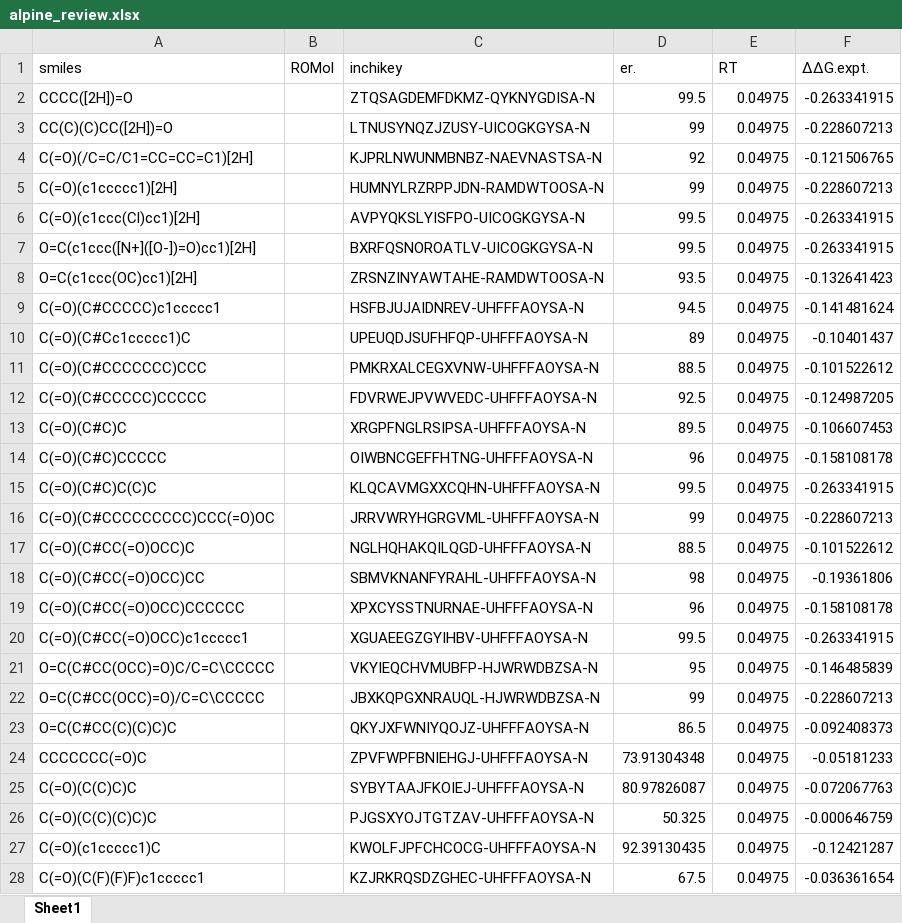
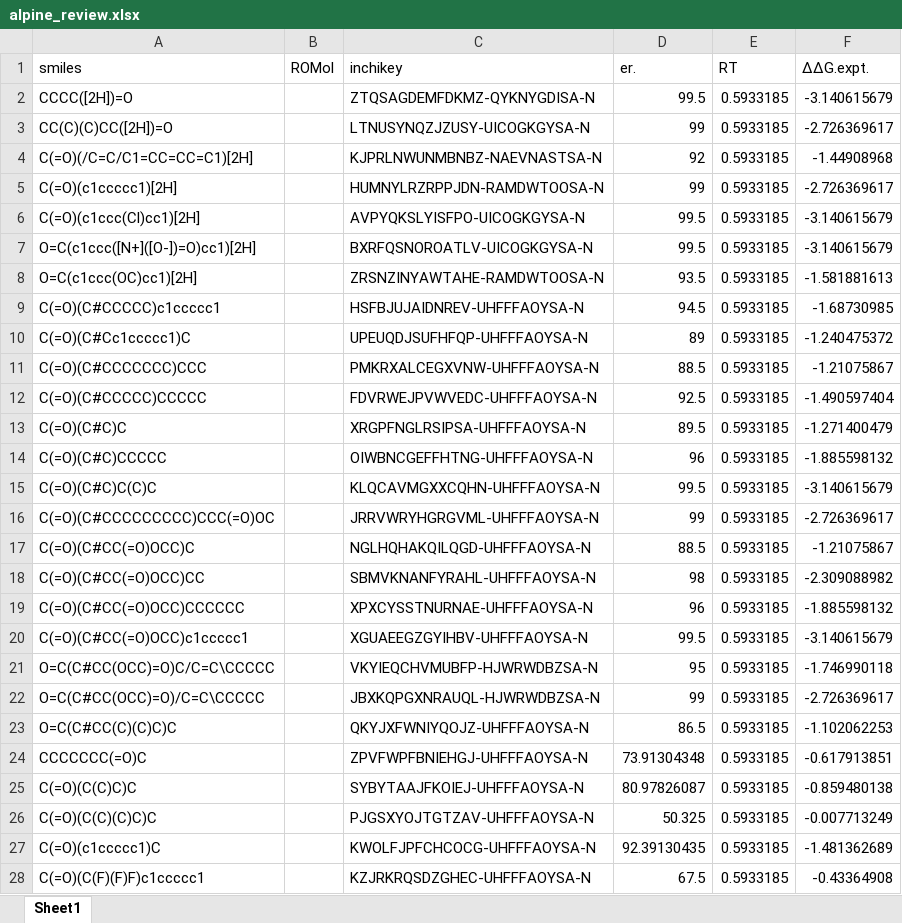
Before and after one commit to poclab-web/eCoMFA, an Excel workbook: arranged_dataset/review/alpine_review.xlsx, sheet Sheet1, drawn as a sheet; only a part is shown; values as stored, in another font and other column widths than the file's, no borders; charts and pictures not drawn; the diff covers the shown part only; the diff names each change by its address in the sheet, - before the commit and + after, or states it on an @@ line.

```diff
--- a/arranged_dataset/review/alpine_review.xlsx (sheet Sheet1)
+++ b/arranged_dataset/review/alpine_review.xlsx (sheet Sheet1)
-E2:E28 (RT): 0.04975
+E2:E28 (RT): 0.5933185
-F2 (ΔΔG.expt.): -0.263341915
+F2 (ΔΔG.expt.): -3.140615679
-F3 (ΔΔG.expt.): -0.228607213
+F3 (ΔΔG.expt.): -2.726369617
-F4 (ΔΔG.expt.): -0.121506765
+F4 (ΔΔG.expt.): -1.44908968
-F5 (ΔΔG.expt.): -0.228607213
+F5 (ΔΔG.expt.): -2.726369617
-F6:F7 (ΔΔG.expt.): -0.263341915
+F6:F7 (ΔΔG.expt.): -3.140615679
-F8 (ΔΔG.expt.): -0.132641423
+F8 (ΔΔG.expt.): -1.581881613
-F9 (ΔΔG.expt.): -0.141481624
+F9 (ΔΔG.expt.): -1.68730985
-F10 (ΔΔG.expt.): -0.10401437
+F10 (ΔΔG.expt.): -1.240475372
-F11 (ΔΔG.expt.): -0.101522612
+F11 (ΔΔG.expt.): -1.21075867
-F12 (ΔΔG.expt.): -0.124987205
+F12 (ΔΔG.expt.): -1.490597404
-F13 (ΔΔG.expt.): -0.106607453
+F13 (ΔΔG.expt.): -1.271400479
-F14 (ΔΔG.expt.): -0.158108178
+F14 (ΔΔG.expt.): -1.885598132
-F15 (ΔΔG.expt.): -0.263341915
+F15 (ΔΔG.expt.): -3.140615679
-F16 (ΔΔG.expt.): -0.228607213
+F16 (ΔΔG.expt.): -2.726369617
-F17 (ΔΔG.expt.): -0.101522612
+F17 (ΔΔG.expt.): -1.21075867
-F18 (ΔΔG.expt.): -0.19361806
+F18 (ΔΔG.expt.): -2.309088982
-F19 (ΔΔG.expt.): -0.158108178
+F19 (ΔΔG.expt.): -1.885598132
-F20 (ΔΔG.expt.): -0.263341915
+F20 (ΔΔG.expt.): -3.140615679
-F21 (ΔΔG.expt.): -0.146485839
+F21 (ΔΔG.expt.): -1.746990118
-F22 (ΔΔG.expt.): -0.228607213
+F22 (ΔΔG.expt.): -2.726369617
-F23 (ΔΔG.expt.): -0.092408373
+F23 (ΔΔG.expt.): -1.102062253
-F24 (ΔΔG.expt.): -0.05181233
+F24 (ΔΔG.expt.): -0.617913851
-F25 (ΔΔG.expt.): -0.072067763
+F25 (ΔΔG.expt.): -0.859480138
-F26 (ΔΔG.expt.): -0.000646759
+F26 (ΔΔG.expt.): -0.007713249
-F27 (ΔΔG.expt.): -0.12421287
+F27 (ΔΔG.expt.): -1.481362689
-F28 (ΔΔG.expt.): -0.036361654
+F28 (ΔΔG.expt.): -0.43364908
```
Also changed, not shown: 52 edited cells elsewhere in this sheet, all_dataset/review/cbs_me_review.xlsx, arranged_dataset/review/cbs_h_review.xlsx, 10 other files.
